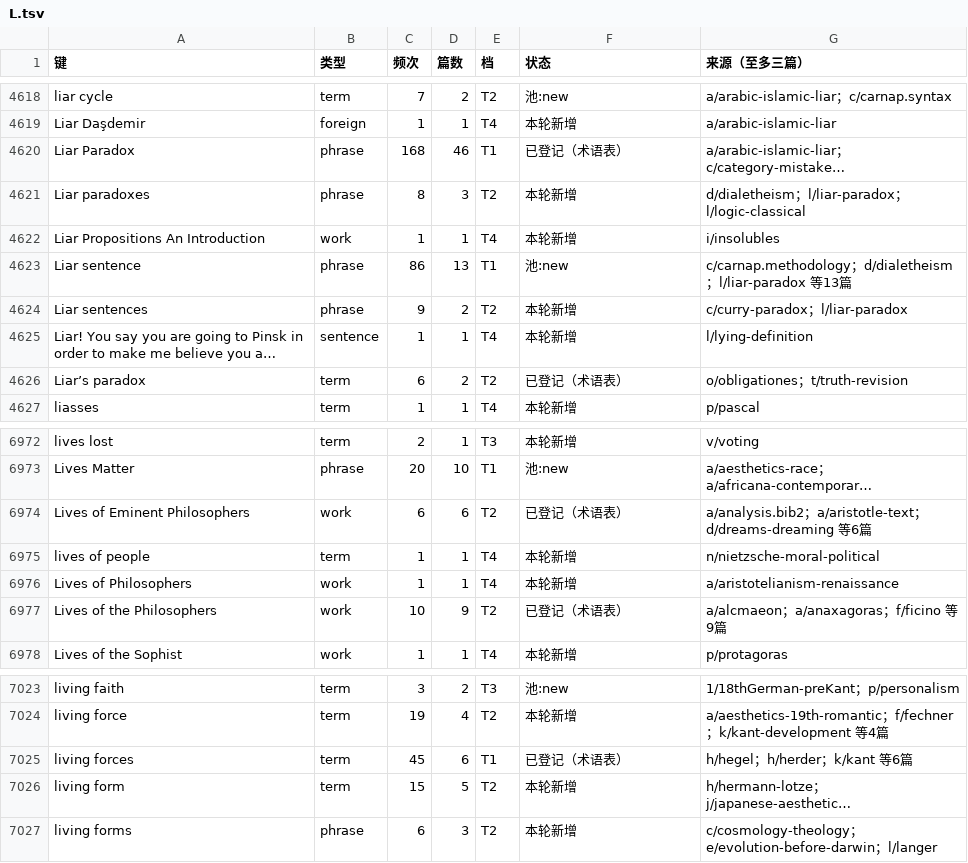
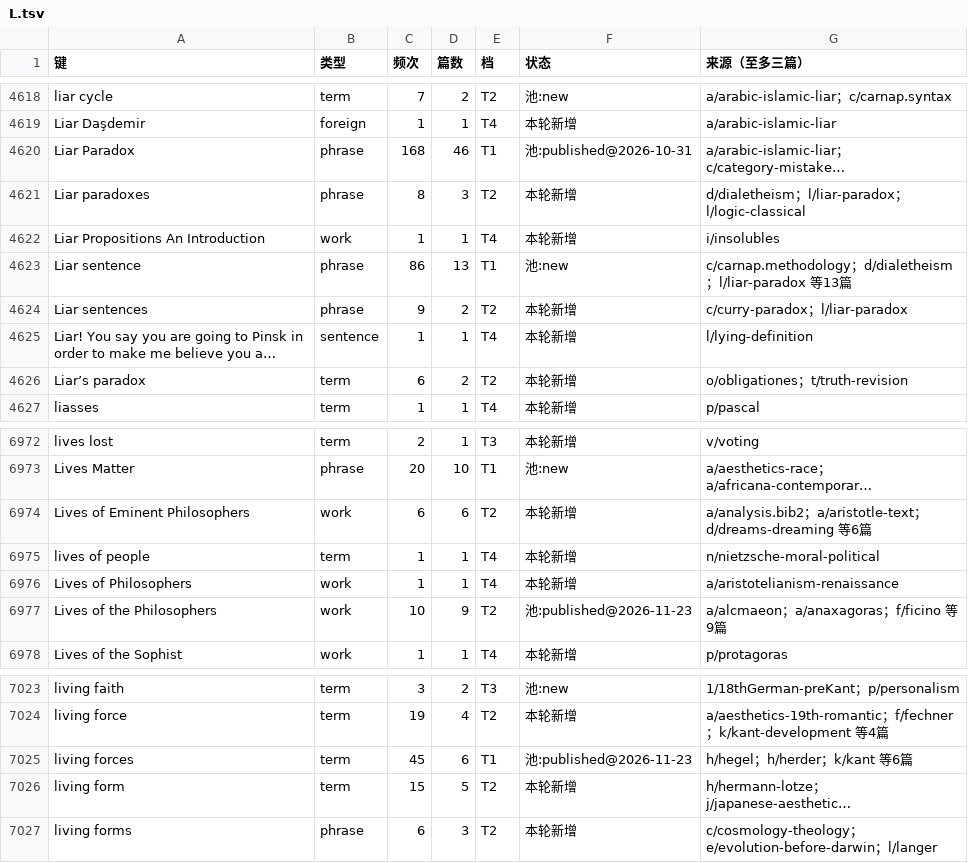
Before and after one commit to taophilosophy/SEP-CN, a TSV file: specs/058-term-full-reextraction/results/az/L.tsv, drawn as a sheet; only a part is shown, gaps mark what is left out; long unchanged cells end in …; the diff names each change by its address in the sheet, - before the commit and + after, or states it on an @@ line.

```diff
--- a/specs/058-term-full-reextraction/results/az/L.tsv
+++ b/specs/058-term-full-reextraction/results/az/L.tsv
-F4620 (状态): 已登记（术语表）
+F4620 (状态): 池:published@2026-10-31
-F4626 (状态): 已登记（术语表）
+F4626 (状态): 本轮新增
-F6974 (状态): 已登记（术语表）
+F6974 (状态): 本轮新增
-F6977 (状态): 已登记（术语表）
+F6977 (状态): 池:published@2026-11-23
-F7025 (状态): 已登记（术语表）
+F7025 (状态): 池:published@2026-11-23
```
Also changed, not shown: specs/058-term-full-reextraction/results/az/B.tsv, specs/058-term-full-reextraction/results/az/F.tsv, 18 other files.
